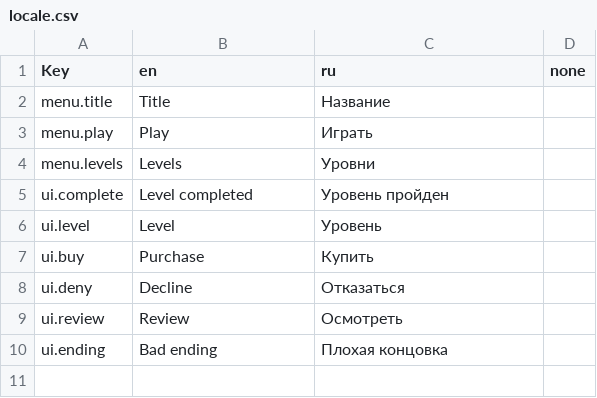
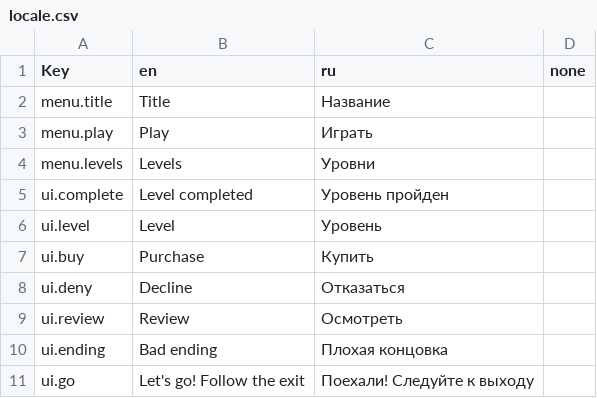
Before and after one commit to Firyst/HomeFindGame, a CSV file: Assets/Resources/locale.csv, drawn as a sheet.

```diff
--- a/Assets/Resources/locale.csv
+++ b/Assets/Resources/locale.csv
@@ -10 +10,2 @@ ui.review;Review;Осмотреть;
 ui.ending;Bad ending;Плохая концовка;
+ui.go;Let's go! Follow the exit;Поехали! Следуйте к выходу;
```
Also changed, not shown: Assets/Resources/data.csv, 23 other files.
